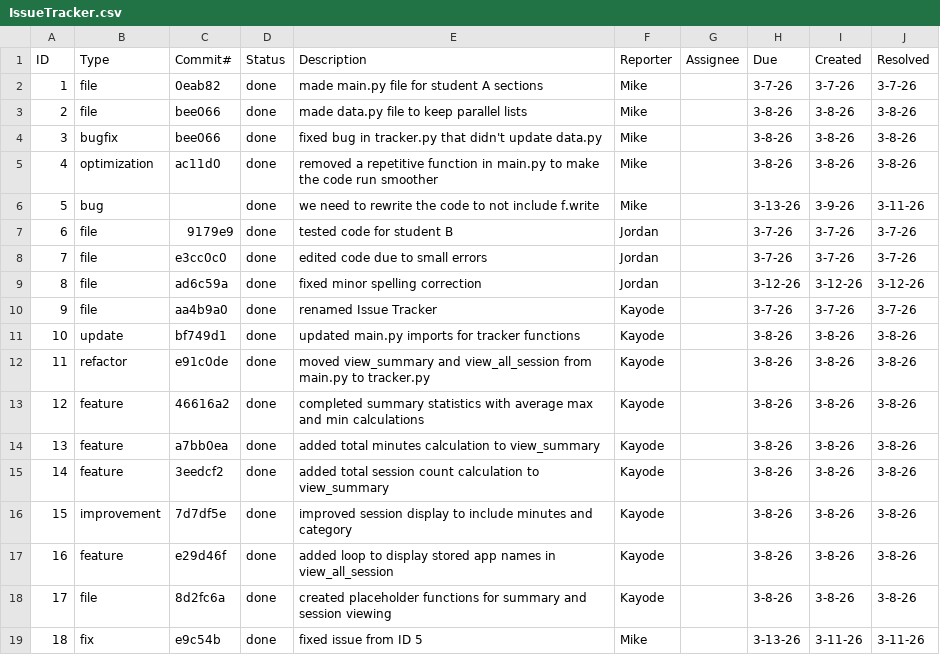
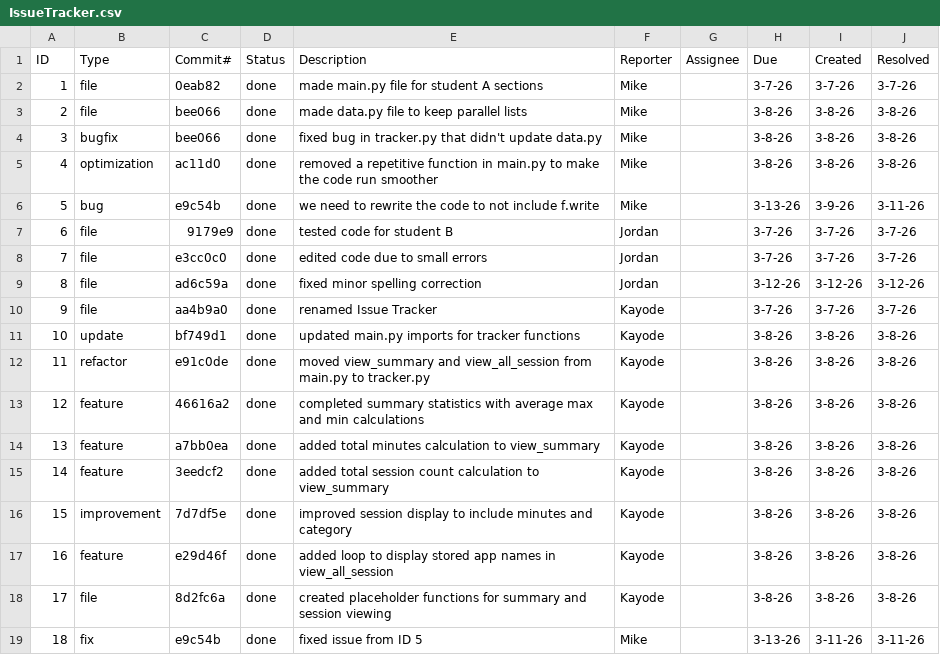
Before and after one commit to HexRaindrop/ET-574-Section-H-Project-1-Group-3, a CSV file: IssueTracker.csv, drawn as a sheet.

Commit message:
modified:   IssueTracker.csv

```diff
--- a/IssueTracker.csv
+++ b/IssueTracker.csv
@@ -5,3 +5,3 @@ ID,Type,Commit#,Status,Description,Reporter,Assignee,Due,Created,Resolved
 4,optimization,ac11d0,done,removed a repetitive function in main.py to make the code run smoother,Mike,,3-8-26,3-8-26,3-8-26
-5,bug,,done,we need to rewrite the code to not include f.write,Mike,,3-13-26,3-9-26,3-11-26
+5,bug,e9c54b,done,we need to rewrite the code to not include f.write,Mike,,3-13-26,3-9-26,3-11-26
 6,file,9179e9,done,tested code for student B,Jordan,,3-7-26,3-7-26,3-7-26
```
